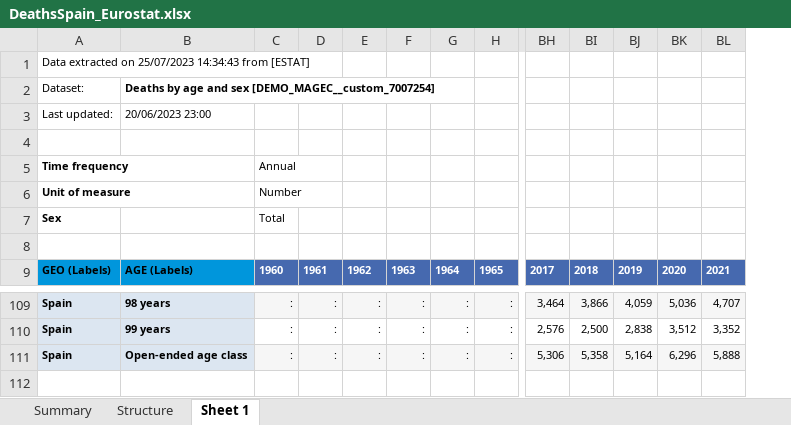
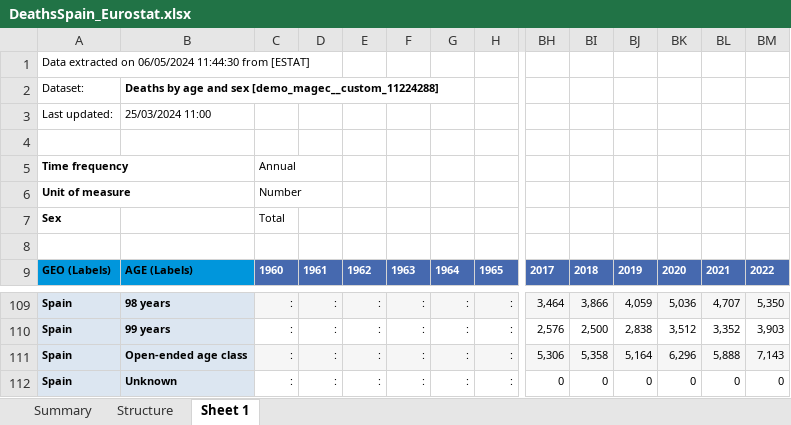
Before and after one commit to goesj/VanishingJumps, an Excel workbook: Data/DeathsSpain_Eurostat.xlsx, sheet Sheet 1, drawn as a sheet; only a part is shown, gaps mark what is left out; values as stored, in another font and other column widths than the file's, no borders; rows hold the shown columns only; the diff names each change by its address in the sheet, - before the commit and + after, or states it on an @@ line.

Commit message:
New Data

```diff
--- a/Data/DeathsSpain_Eurostat.xlsx (sheet Sheet 1)
+++ b/Data/DeathsSpain_Eurostat.xlsx (sheet Sheet 1)
+column BM, row 9: 2022; rows 109-111: 5,350 | 3,903 | 7,143
-A1: …extracted on 25/07/2023 14:34:43 from [ESTAT]
+A1: …extracted on 06/05/2024 11:44:30 from [ESTAT]
-B2: …and sex [DEMO_MAGEC__custom_7007254]
+B2: …and sex [demo_magec__custom_11224288]
-B3: 20/06/2023 23:00
+B3: 25/03/2024 11:00
+row 112: Spain | Unknown | : | : | : | : | : | : | 0 | 0 | 0 | 0 | 0 | 0
```
Also changed, not shown: sheet Summary, sheet Structure, Data/PopulationSpain_Eurostat.xlsx, 13 other files.
